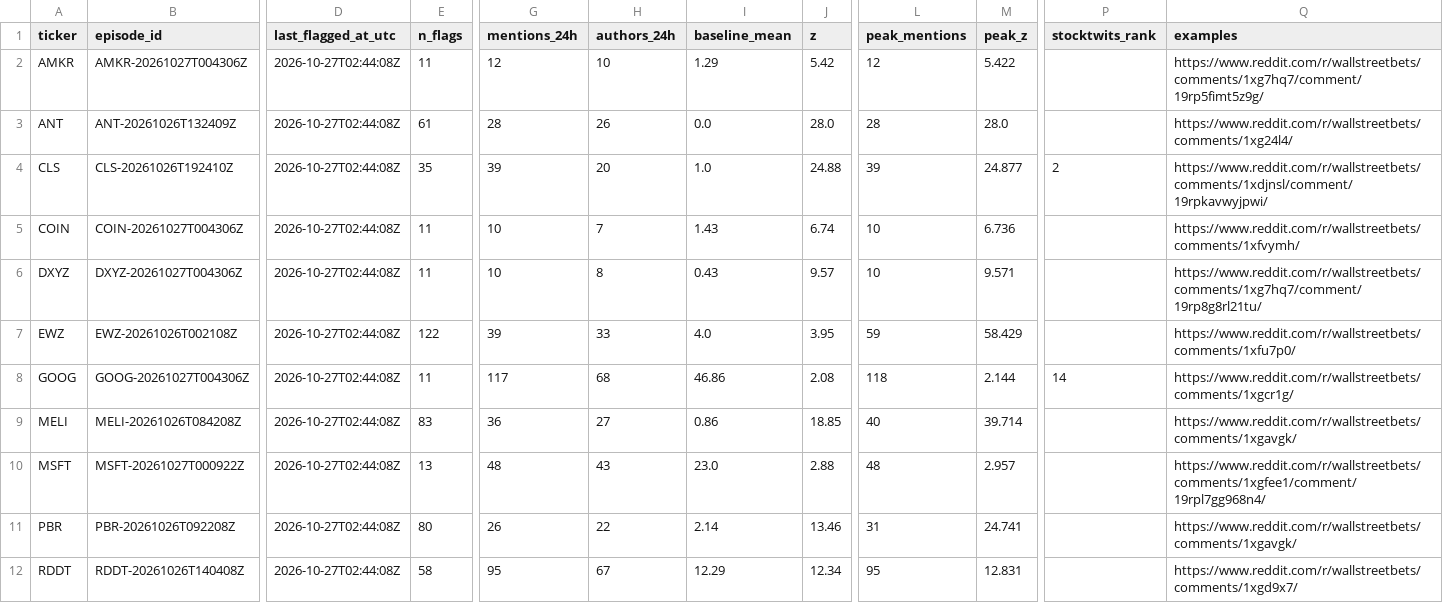
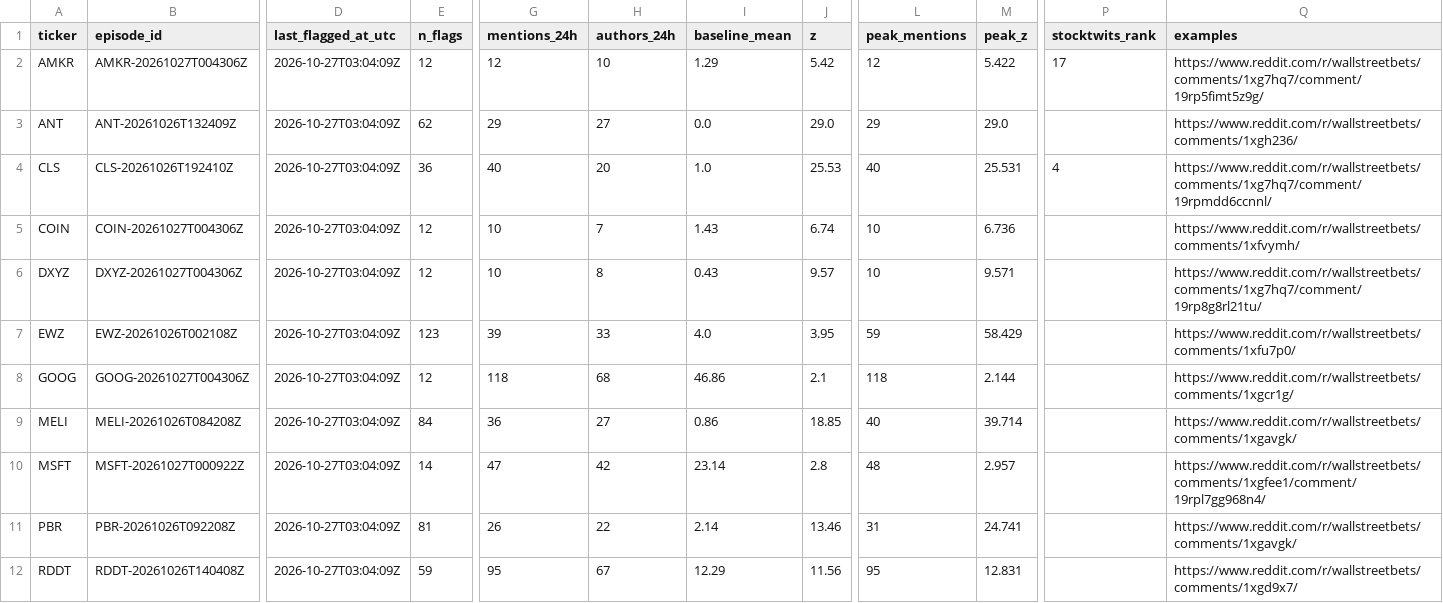
Before and after one commit to ShouvikRaj/pump-dump-detector, a CSV file: candidates/active.csv, drawn as a sheet; only a part is shown, gaps mark what is left out; the diff covers the shown part only; the diff names each change by its address in the sheet, - before the commit and + after, or states it on an @@ line.

```diff
--- a/candidates/active.csv
+++ b/candidates/active.csv
-D2:D12 (last_flagged_at_utc): 2026-10-27T02:44:08Z
+D2:D12 (last_flagged_at_utc): 2026-10-27T03:04:09Z
-E2 (n_flags): 11
+E2 (n_flags): 12
-P2 (stocktwits_rank): (empty)
+P2 (stocktwits_rank): 17
-E3 (n_flags): 61
+E3 (n_flags): 62
-G3 (mentions_24h): 28
+G3 (mentions_24h): 29
-H3 (authors_24h): 26
+H3 (authors_24h): 27
-J3 (z): 28.0
+J3 (z): 29.0
-L3 (peak_mentions): 28
+L3 (peak_mentions): 29
-M3 (peak_z): 28.0
+M3 (peak_z): 29.0
-Q3 (examples): https://www.reddit.com/r/wallstreetbets/comments/1xg24l4/
+Q3 (examples): https://www.reddit.com/r/wallstreetbets/comments/1xgh236/
-E4 (n_flags): 35
+E4 (n_flags): 36
-G4 (mentions_24h): 39
+G4 (mentions_24h): 40
-J4 (z): 24.88
+J4 (z): 25.53
-L4 (peak_mentions): 39
+L4 (peak_mentions): 40
-M4 (peak_z): 24.877
+M4 (peak_z): 25.531
-P4 (stocktwits_rank): 2
+P4 (stocktwits_rank): 4
-Q4 (examples): https://www.reddit.com/r/wallstreetbets/comments/1xdjnsl/comment/19rpkavwyjpwi/
+Q4 (examples): https://www.reddit.com/r/wallstreetbets/comments/1xg7hq7/comment/19rpmdd6ccnnl/
-E5:E6 (n_flags): 11
+E5:E6 (n_flags): 12
-E7 (n_flags): 122
+E7 (n_flags): 123
-E8 (n_flags): 11
+E8 (n_flags): 12
-G8 (mentions_24h): 117
+G8 (mentions_24h): 118
-J8 (z): 2.08
+J8 (z): 2.1
-P8 (stocktwits_rank): 14
+P8 (stocktwits_rank): (empty)
-E9 (n_flags): 83
+E9 (n_flags): 84
-E10 (n_flags): 13
+E10 (n_flags): 14
-G10 (mentions_24h): 48
+G10 (mentions_24h): 47
-H10 (authors_24h): 43
+H10 (authors_24h): 42
-I10 (baseline_mean): 23.0
+I10 (baseline_mean): 23.14
-J10 (z): 2.88
+J10 (z): 2.8
-E11 (n_flags): 80
+E11 (n_flags): 81
-E12 (n_flags): 58
+E12 (n_flags): 59
-J12 (z): 12.34
+J12 (z): 11.56
```
Also changed, not shown: 12 edited cells elsewhere in this file, 5 other files.
